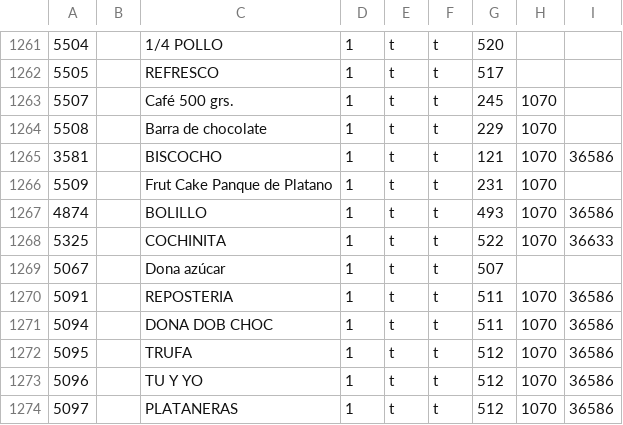
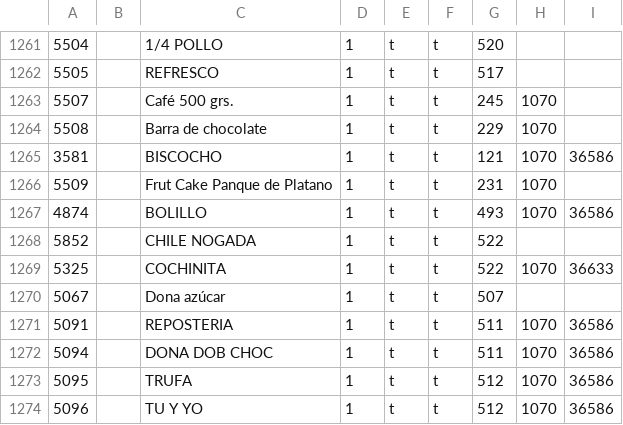
Before and after one commit to gcastellan0s/mirariapp, a CSV file: temp/estrella/sellpoint_product.csv, drawn as a sheet; only a part is shown, gaps mark what is left out; the shorter side is filled out with more unchanged rows; the diff names each change by its address in the sheet, - before the commit and + after, or states it on an @@ line.

```diff
--- a/temp/estrella/sellpoint_product.csv
+++ b/temp/estrella/sellpoint_product.csv
+row 1268: 5852 |  | CHILE NOGADA | 1 | t | t | 522
```
Also changed, not shown: temp/estrella/sellpoint_product_attributes.csv, temp/estrella/sellpoint_product_sellpoints.csv, 2 other files.
